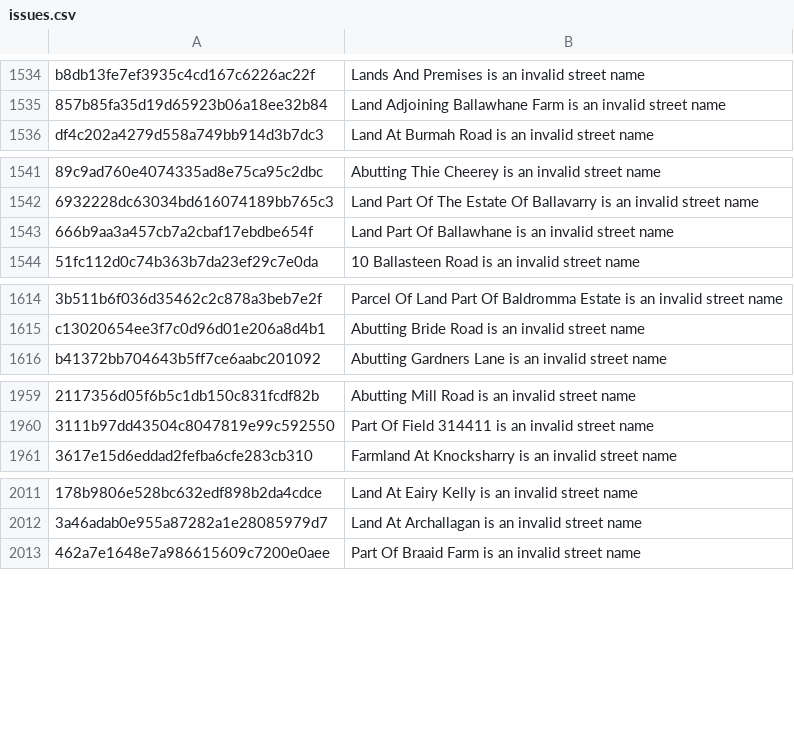
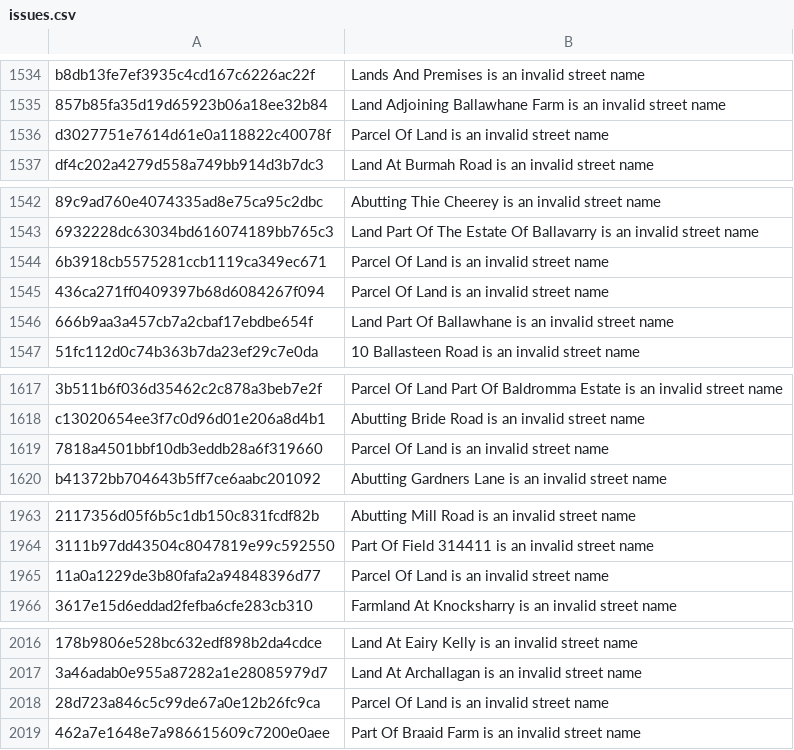
Before and after one commit to dankarran/isleofman-opendata, a CSV file: data/outputs/gov.im/land-transactions/issues.csv, drawn as a sheet; only a part is shown, gaps mark what is left out; the diff covers the shown part only; the diff names each change by its address in the sheet, - before the commit and + after, or states it on an @@ line.

```diff
--- a/data/outputs/gov.im/land-transactions/issues.csv
+++ b/data/outputs/gov.im/land-transactions/issues.csv
+row 1536: d3027751e7614d61e0a118822c40078f | Parcel Of Land is an invalid street name
+row 1544: 6b3918cb5575281ccb1119ca349ec671 | Parcel Of Land is an invalid street name
+row 1545: 436ca271ff0409397b68d6084267f094 | Parcel Of Land is an invalid street name
+row 1619: 7818a4501bbf10db3eddb28a6f319660 | Parcel Of Land is an invalid street name
+row 1965: 11a0a1229de3b80fafa2a94848396d77 | Parcel Of Land is an invalid street name
+row 2018: 28d723a846c5c99de67a0e12b26fc9ca | Parcel Of Land is an invalid street name
```
Also changed, not shown: 8 added rows elsewhere in this file, data/outputs/gov.im/land-transactions/issue-rows.csv, 1 other file.
